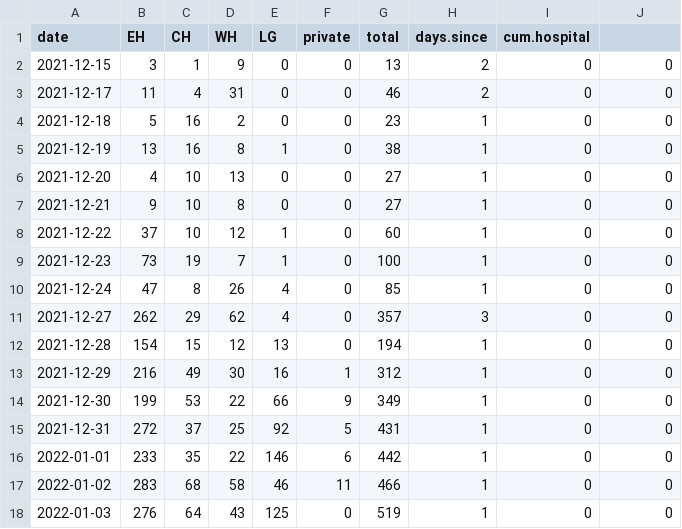
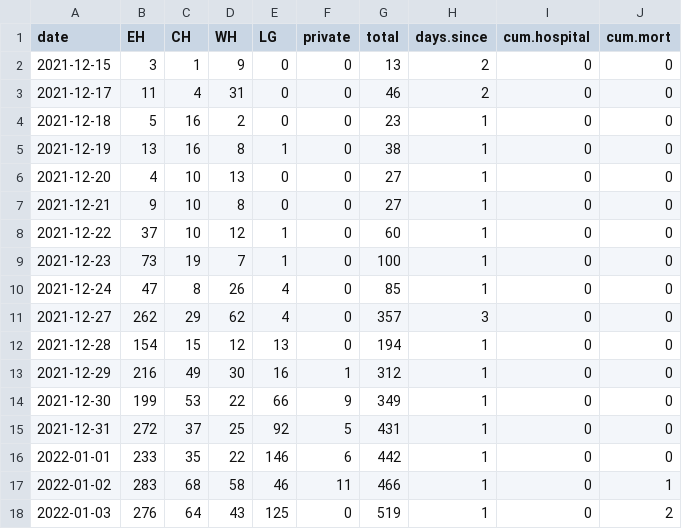
Before and after one commit to francisanokye/covid-nl, a CSV file: NL.csv, drawn as a sheet.

Commit message:
Update NL.csv

```diff
--- a/NL.csv
+++ b/NL.csv
@@ -1,2 +1,2 @@
-date, EH, CH, WH, LG,  private,total, days.since, cum.hospital
+date, EH, CH, WH, LG,  private,total, days.since, cum.hospital, cum.mort
 2021-12-15, 3,1,9,0,0,13,2,0,0
@@ -16,3 +16,3 @@ date, EH, CH, WH, LG,  private,total, days.since, cum.hospital
 2022-01-01, 233,35,22,146,6,442,1,0,0
-2022-01-02, 283,68,58,46,11,466,1,0,0
-2022-01-03, 276,64,43,125,0,519,1,0,0
+2022-01-02, 283,68,58,46,11,466,1,0,1
+2022-01-03, 276,64,43,125,0,519,1,0,2
```
